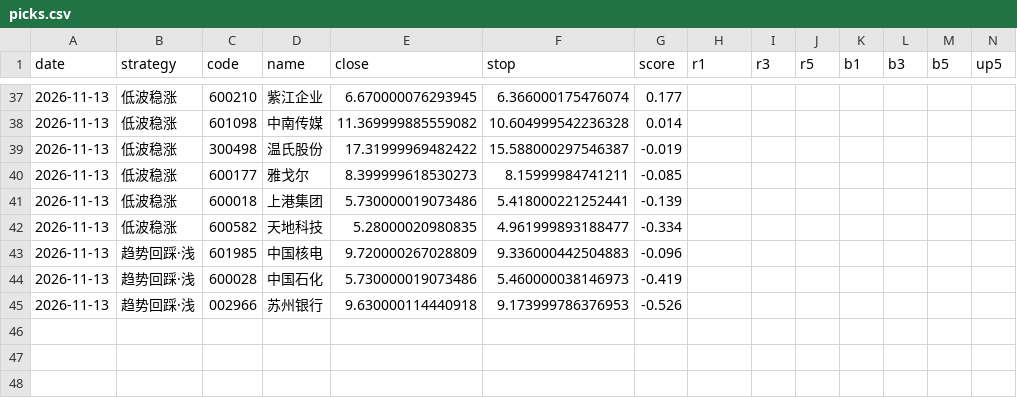
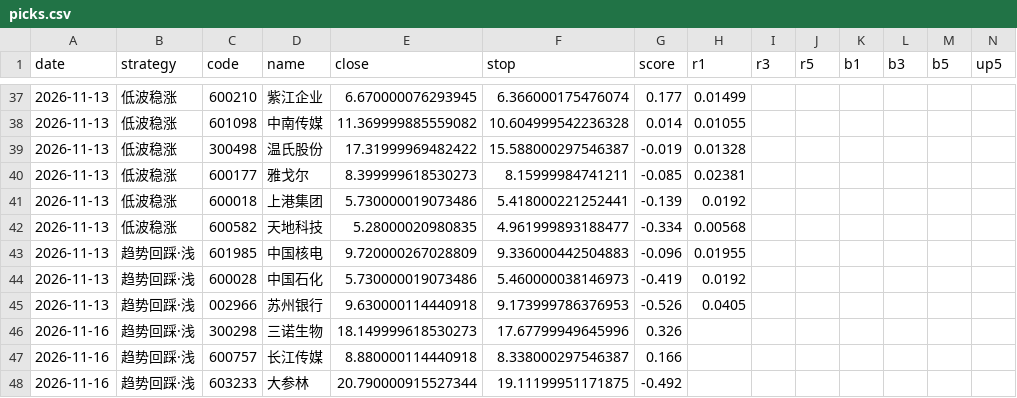
Before and after one commit to SHG4666/a-share-daily, a CSV file: data/picks.csv, drawn as a sheet; only a part is shown, gaps mark what is left out; the diff covers the shown part only.

```diff
--- a/data/picks.csv
+++ b/data/picks.csv
@@ -37,9 +37,12 @@ date,strategy,code,name,close,stop,score,r1,r3,r5,b1,b3,b5,up5
-2026-11-13,低波稳涨,600210,紫江企业,6.670000076293945,6.366000175476074,0.177,,,,,,,
-2026-11-13,低波稳涨,601098,中南传媒,11.369999885559082,10.604999542236328,0.014,,,,,,,
-2026-11-13,低波稳涨,300498,温氏股份,17.31999969482422,15.588000297546387,-0.019,,,,,,,
-2026-11-13,低波稳涨,600177,雅戈尔,8.399999618530273,8.15999984741211,-0.085,,,,,,,
-2026-11-13,低波稳涨,600018,上港集团,5.730000019073486,5.418000221252441,-0.139,,,,,,,
-2026-11-13,低波稳涨,600582,天地科技,5.28000020980835,4.961999893188477,-0.334,,,,,,,
-2026-11-13,趋势回踩·浅,601985,中国核电,9.720000267028809,9.336000442504883,-0.096,,,,,,,
-2026-11-13,趋势回踩·浅,600028,中国石化,5.730000019073486,5.460000038146973,-0.419,,,,,,,
-2026-11-13,趋势回踩·浅,002966,苏州银行,9.630000114440918,9.173999786376953,-0.526,,,,,,,
+2026-11-13,低波稳涨,600210,紫江企业,6.670000076293945,6.366000175476074,0.177,0.01499,,,,,,
+2026-11-13,低波稳涨,601098,中南传媒,11.369999885559082,10.604999542236328,0.014,0.01055,,,,,,
+2026-11-13,低波稳涨,300498,温氏股份,17.31999969482422,15.588000297546387,-0.019,0.01328,,,,,,
+2026-11-13,低波稳涨,600177,雅戈尔,8.399999618530273,8.15999984741211,-0.085,0.02381,,,,,,
+2026-11-13,低波稳涨,600018,上港集团,5.730000019073486,5.418000221252441,-0.139,0.0192,,,,,,
+2026-11-13,低波稳涨,600582,天地科技,5.28000020980835,4.961999893188477,-0.334,0.00568,,,,,,
+2026-11-13,趋势回踩·浅,601985,中国核电,9.720000267028809,9.336000442504883,-0.096,0.01955,,,,,,
+2026-11-13,趋势回踩·浅,600028,中国石化,5.730000019073486,5.460000038146973,-0.419,0.0192,,,,,,
+2026-11-13,趋势回踩·浅,002966,苏州银行,9.630000114440918,9.173999786376953,-0.526,0.0405,,,,,,
+2026-11-16,趋势回踩·浅,300298,三诺生物,18.149999618530273,17.67799949645996,0.326,,,,,,,
+2026-11-16,趋势回踩·浅,600757,长江传媒,8.880000114440918,8.338000297546387,0.166,,,,,,,
+2026-11-16,趋势回踩·浅,603233,大参林,20.790000915527344,19.11199951171875,-0.492,,,,,,,
```
Also changed, not shown: 35 edited cells elsewhere in this file, data/alloc.csv, data/limitup.csv, 6 other files.
